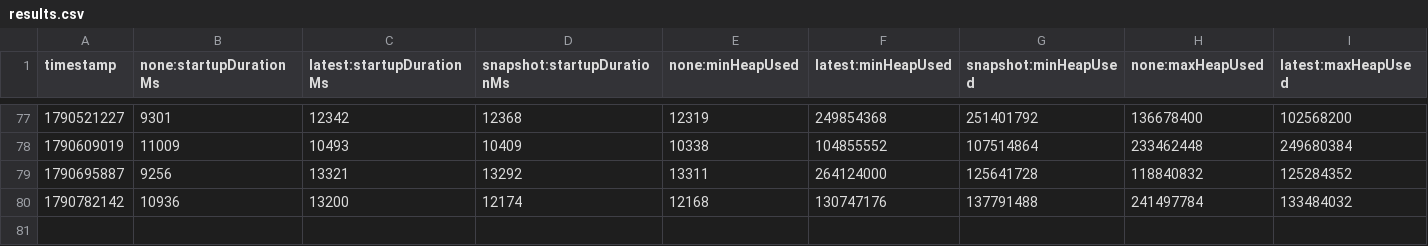
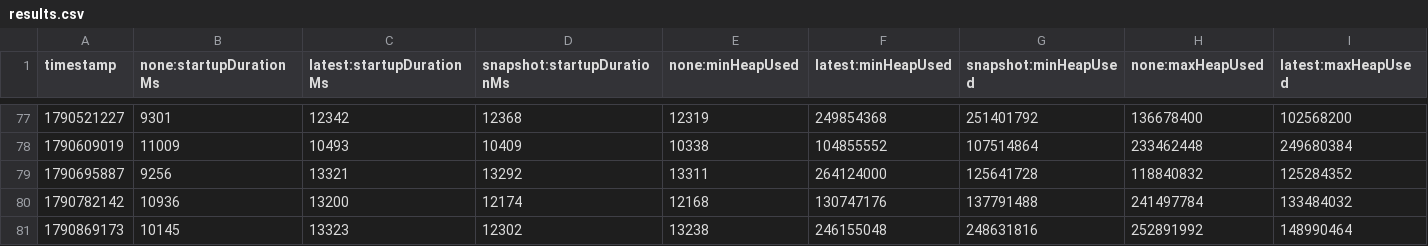
Before and after one commit to lrwh/opentelemetry-java-instrumentation, a CSV file: benchmark-overhead/results/release/results.csv, drawn as a sheet; only a part is shown, gaps mark what is left out; rows hold the shown columns only; the diff names each change by its address in the sheet, - before the commit and + after, or states it on an @@ line.

```diff
--- a/benchmark-overhead/results/release/results.csv
+++ b/benchmark-overhead/results/release/results.csv
+row 81: 1790869173 | 10145 | 13323 | 12302 | 13238 | 246155048 | 248631816 | 252891992 | 148990464
```
Also changed, not shown: 1 other file.
